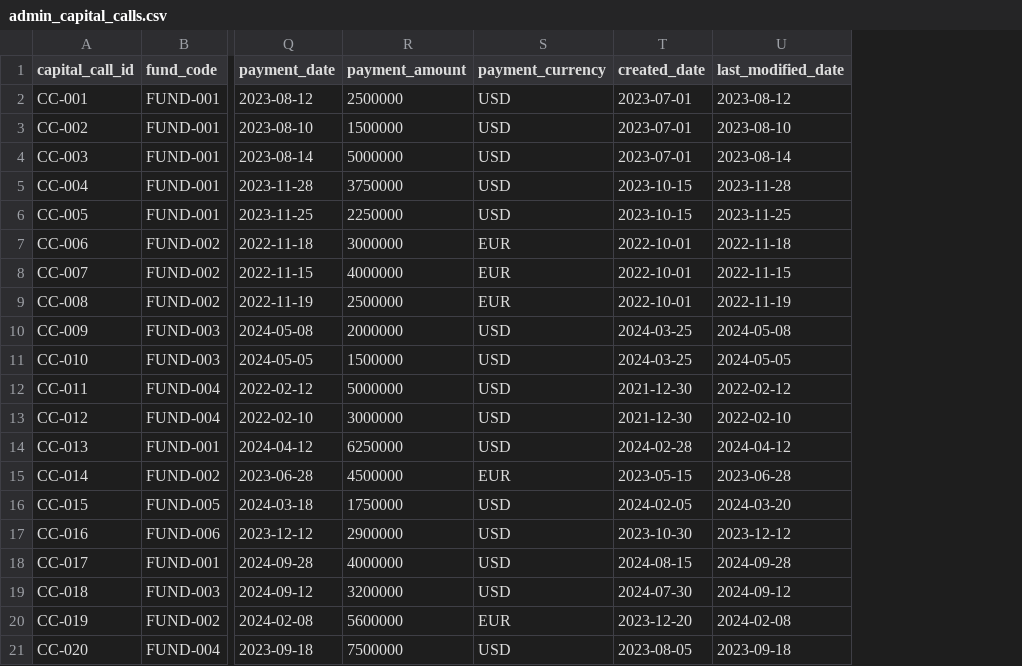
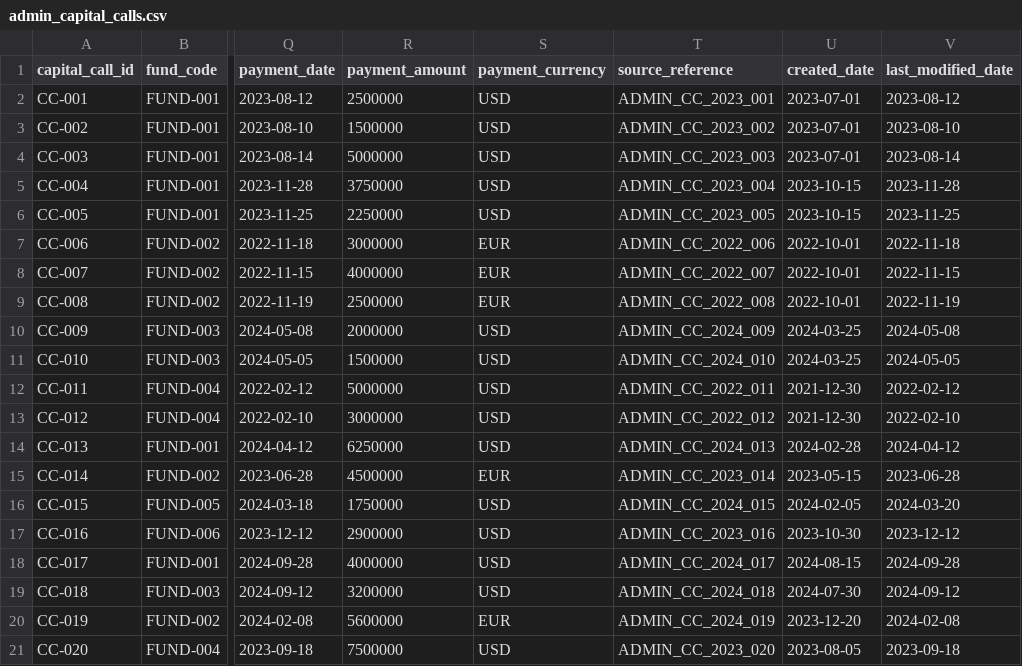
Before and after one commit to open-amos/source-example, a CSV file: seeds/fund_admin_example/admin_capital_calls.csv, drawn as a sheet; only a part is shown, gaps mark what is left out; the diff names each change by its address in the sheet, - before the commit and + after, or states it on an @@ line.

Commit message:
Add source_reference to capital calls seed

```diff
--- a/seeds/fund_admin_example/admin_capital_calls.csv
+++ b/seeds/fund_admin_example/admin_capital_calls.csv
+column T (source_reference), rows 2-21: ADMIN_CC_2023_001 | ADMIN_CC_2023_002 | ADMIN_CC_2023_003 | ADMIN_CC_2023_004 | ADMIN_CC_2023_005 | ADMIN_CC_2022_006 | ADMIN_CC_2022_007 | ADMIN_CC_2022_008 | ADMIN_CC_2024_009 | ADMIN_CC_2024_010 | ADMIN_CC_2022_011 | ADMIN_CC_2022_012 | ADMIN_CC_2024_013 | ADMIN_CC_2023_014 | ADMIN_CC_2024_015 | ADMIN_CC_2023_016 | ADMIN_CC_2024_017 | ADMIN_CC_2024_018 | ADMIN_CC_2024_019 | ADMIN_CC_2023_020
```
